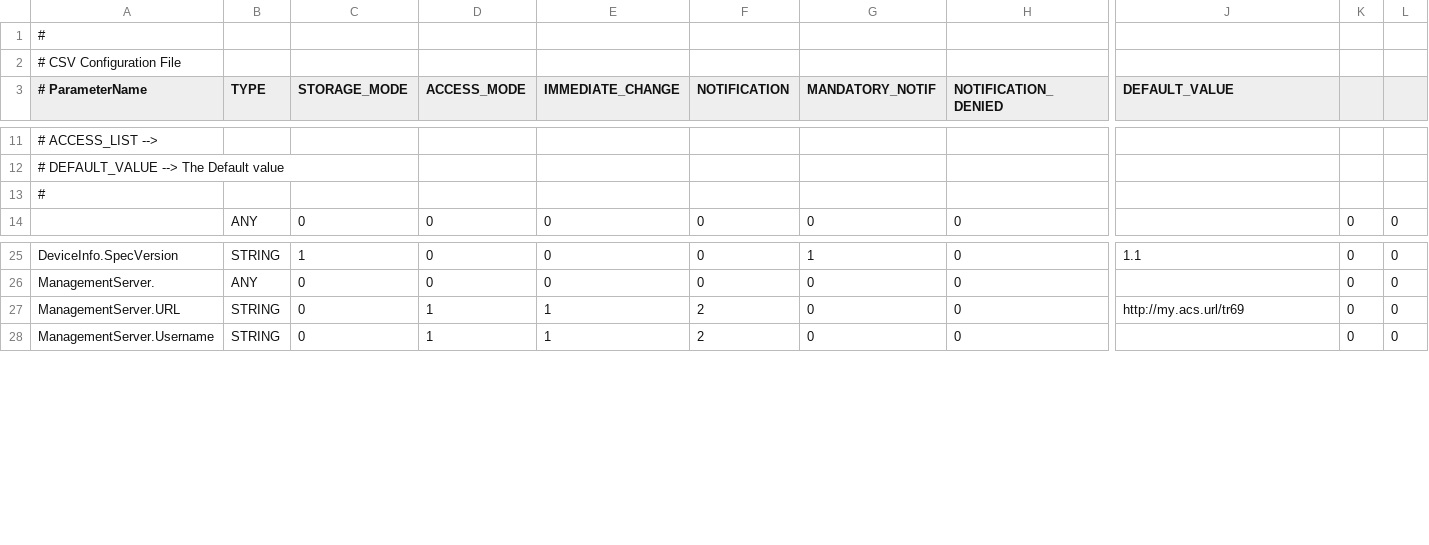
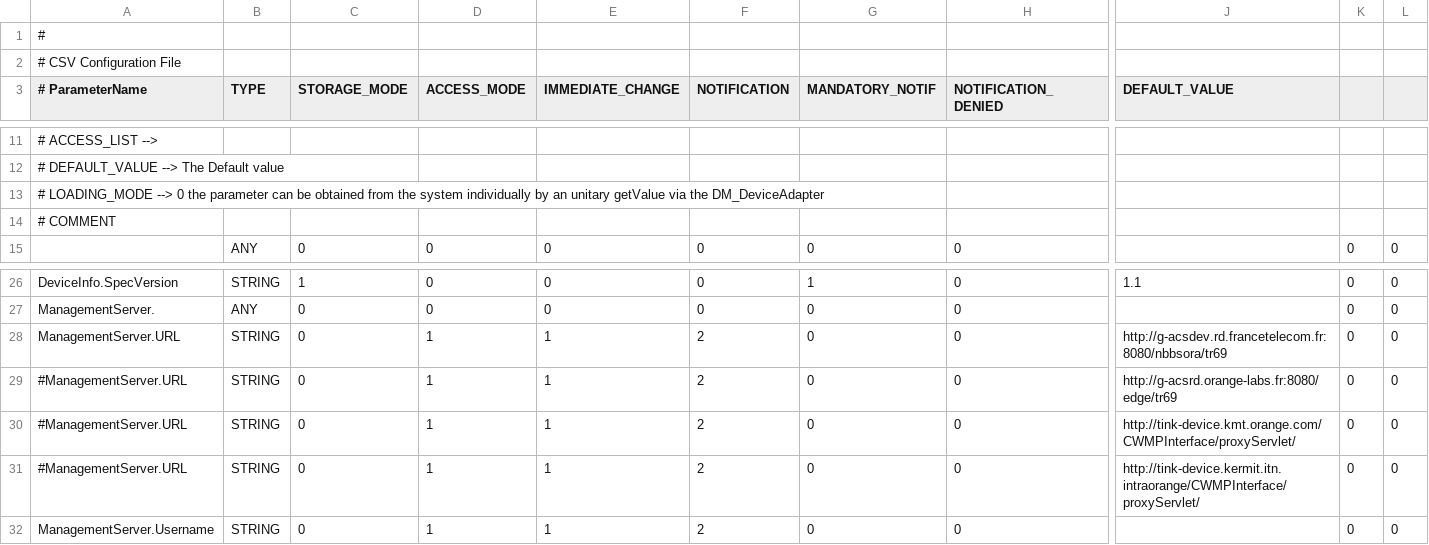
Before and after one commit to Orange-OpenSource/tr069agent, a CSV file: rsc/parameters.csv, drawn as a sheet; only a part is shown, gaps mark what is left out; addresses are those after the commit; rows hold the shown columns only; the diff covers the shown part only; the diff names each change by its address in the sheet, - before the commit and + after, or states it on an @@ line.

```diff
--- a/rsc/parameters.csv
+++ b/rsc/parameters.csv
-A13 (# ParameterName): #
+A13 (# ParameterName): # LOADING_MODE --> 0 the parameter can be obtained from the system individually by an unitary getValue via the DM_DeviceAdapter
+row 14: # COMMENT
-J28 (DEFAULT_VALUE): http://my.acs.url/tr69
+J28 (DEFAULT_VALUE): http://g-acsdev.rd.francetelecom.fr:8080/nbbsora/tr69
+row 29: #ManagementServer.URL | STRING | 0 | 1 | 1 | 2 | 0 | 0 | http://g-acsrd.orange-labs.fr:8080/edge/tr69 | 0 | 0
+row 30: #ManagementServer.URL | STRING | 0 | 1 | 1 | 2 | 0 | 0 | http://tink-device.kmt.orange.com/CWMPInterface/proxyServlet/ | 0 | 0
+row 31: #ManagementServer.URL | STRING | 0 | 1 | 1 | 2 | 0 | 0 | http://tink-device.kermit.itn.intraorange/CWMPInterface/proxyServlet/ | 0 | 0
```
Also changed, not shown: 13 added rows and 23 edited cells elsewhere in this file, 1 other file.
